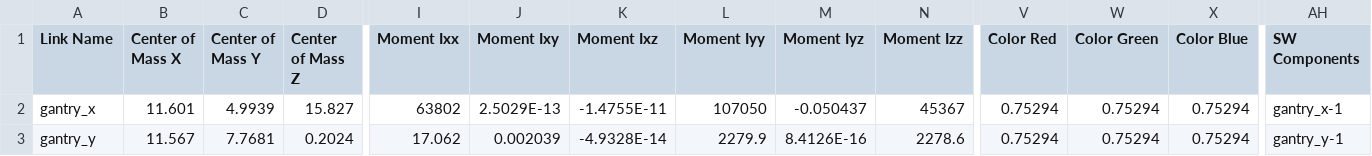
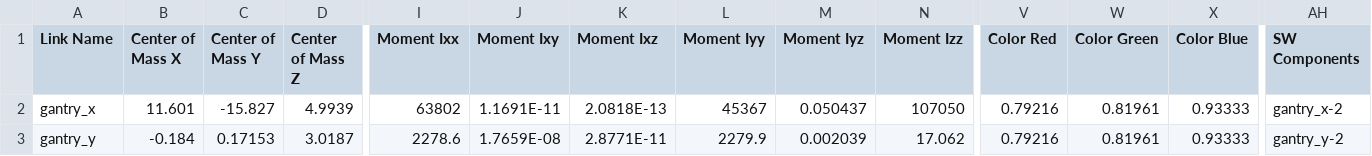
Before and after one commit to BeQuiet00/CerLab_URDF_for_Gantry_Simulation, a CSV file: shimizu_gantry_system/urdf/shimizu_gantry_system.csv, drawn as a sheet; only a part is shown, gaps mark what is left out; the diff covers the shown part only; the diff names each change by its address in the sheet, - before the commit and + after, or states it on an @@ line.

Commit message:
[Sw] fixxing blank mesh issue

```diff
--- a/shimizu_gantry_system/urdf/shimizu_gantry_system.csv
+++ b/shimizu_gantry_system/urdf/shimizu_gantry_system.csv
-C2 (Center of Mass Y): 4.9939
+C2 (Center of Mass Y): -15.827
-D2 (Center of Mass Z): 15.827
+D2 (Center of Mass Z): 4.9939
-J2 (Moment Ixy): 2.5029E-13
+J2 (Moment Ixy): 1.1691E-11
-K2 (Moment Ixz): -1.4755E-11
+K2 (Moment Ixz): 2.0818E-13
-L2 (Moment Iyy): 107050
+L2 (Moment Iyy): 45367
-M2 (Moment Iyz): -0.050437
+M2 (Moment Iyz): 0.050437
-N2 (Moment Izz): 45367
+N2 (Moment Izz): 107050
-V2:V3 (Color Red): 0.75294
+V2:V3 (Color Red): 0.79216
-W2:W3 (Color Green): 0.75294
+W2:W3 (Color Green): 0.81961
-X2:X3 (Color Blue): 0.75294
+X2:X3 (Color Blue): 0.93333
-AH2 (SW Components): gantry_x-1
+AH2 (SW Components): gantry_x-2
-B3 (Center of Mass X): 11.567
+B3 (Center of Mass X): -0.184
-C3 (Center of Mass Y): 7.7681
+C3 (Center of Mass Y): 0.17153
-D3 (Center of Mass Z): 0.2024
+D3 (Center of Mass Z): 3.0187
-I3 (Moment Ixx): 17.062
+I3 (Moment Ixx): 2278.6
-J3 (Moment Ixy): 0.002039
+J3 (Moment Ixy): 1.7659E-08
-K3 (Moment Ixz): -4.9328E-14
+K3 (Moment Ixz): 2.8771E-11
-M3 (Moment Iyz): 8.4126E-16
+M3 (Moment Iyz): 0.002039
-N3 (Moment Izz): 2278.6
+N3 (Moment Izz): 17.062
-AH3 (SW Components): gantry_y-1
+AH3 (SW Components): gantry_y-2
```
Also changed, not shown: 96 edited cells elsewhere in this file, 18 other files.
